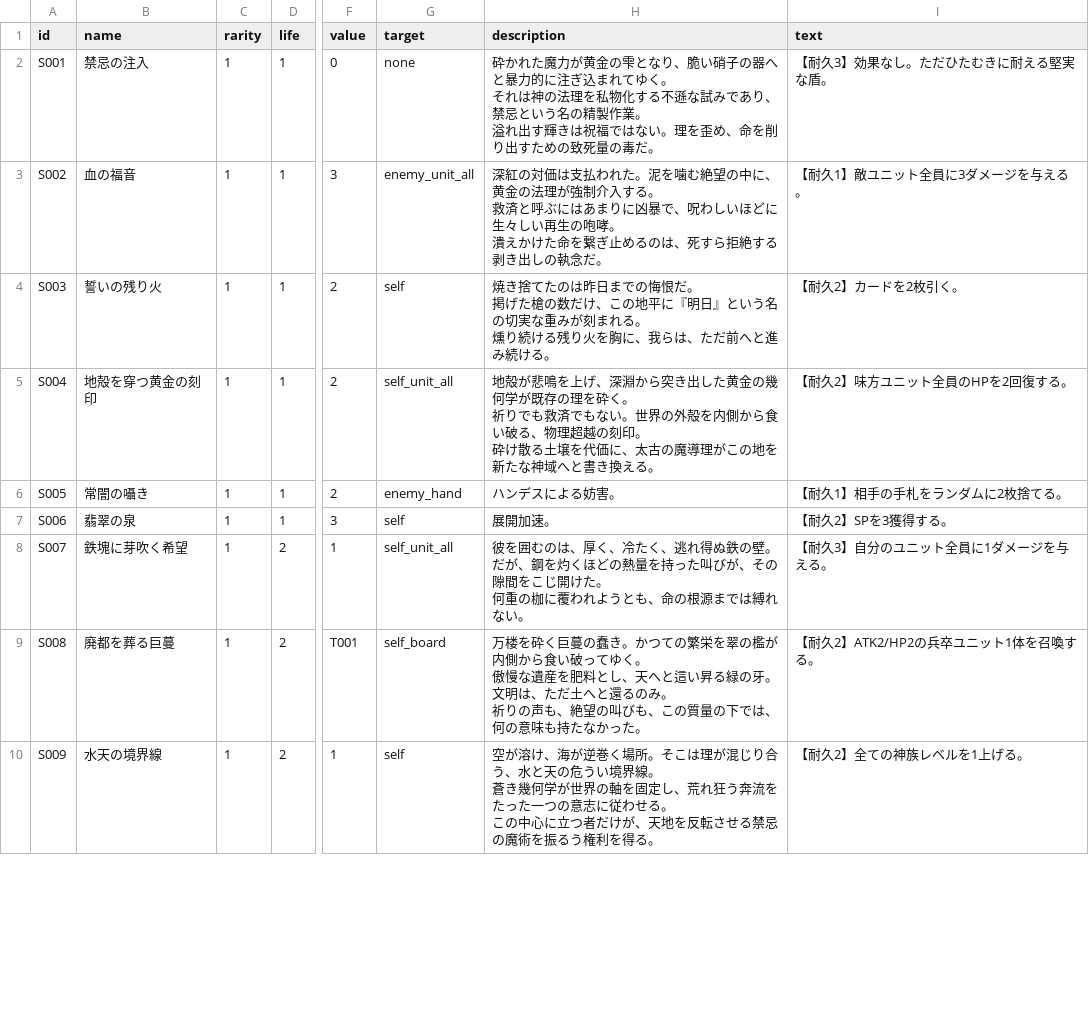
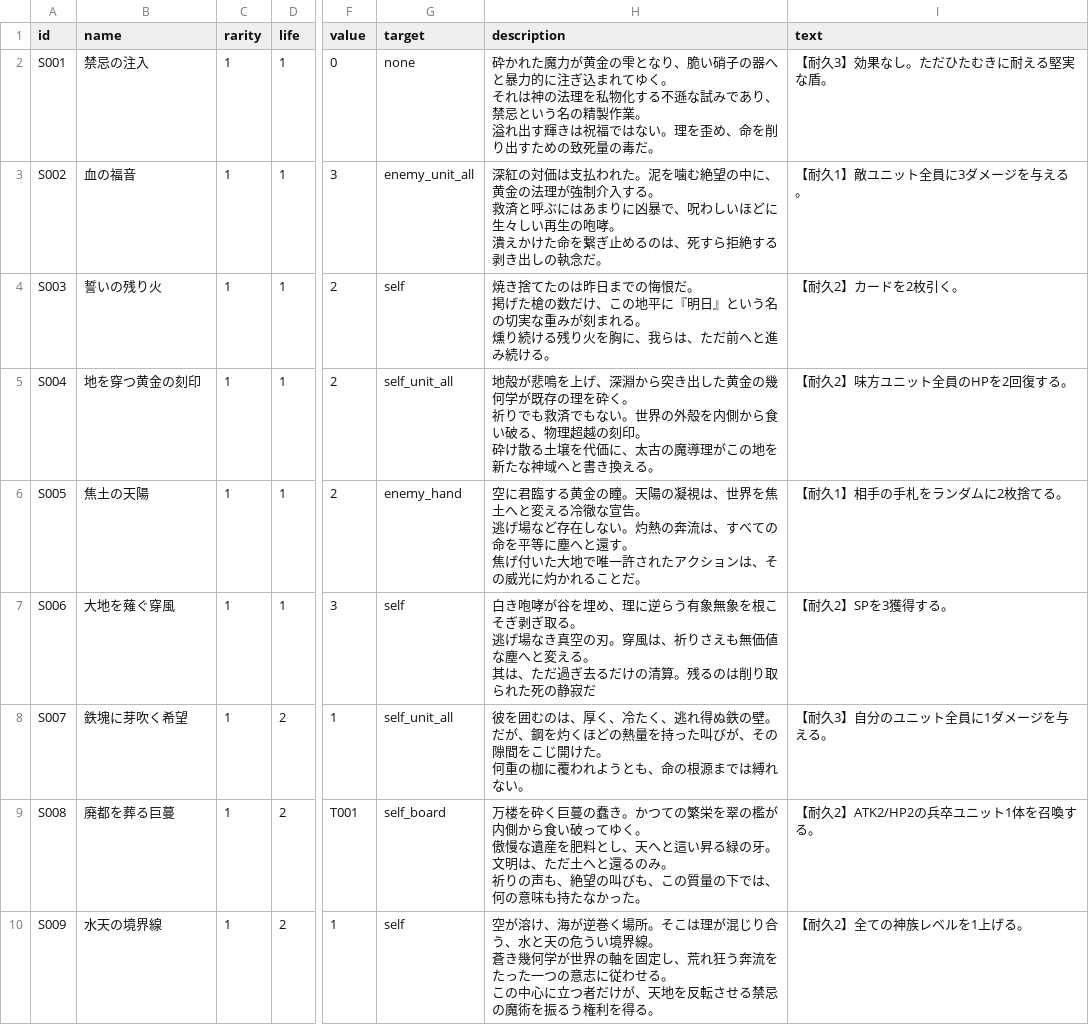
Before and after one commit to k9w-code/DCGPJ, a CSV file: data/shields.csv, drawn as a sheet; only a part is shown, gaps mark what is left out; ↵ is a line break in a cell; the diff covers the shown part only; the diff names each change by its address in the sheet, - before the commit and + after, or states it on an @@ line.

```diff
--- a/data/shields.csv
+++ b/data/shields.csv
-B5 (name): 地殻を穿つ黄金の刻印
+B5 (name): 地を穿つ黄金の刻印
-B6 (name): 常闇の囁き
+B6 (name): 焦土の天陽
-H6 (description): ハンデスによる妨害。
+H6 (description): 空に君臨する黄金の瞳。天陽の凝視は、世界を焦土へと変える冷徹な宣告。 ↵ 逃げ場など存在しない。灼熱の奔流は、すべての命を平等に塵へと還す。 ↵ 焦げ付いた大地で唯一許されたアクションは、その威光に灼かれることだ。
-B7 (name): 翡翠の泉
+B7 (name): 大地を薙ぐ穿風
-H7 (description): 展開加速。
+H7 (description): 白き咆哮が谷を埋め、理に逆らう有象無象を根こそぎ剥ぎ取る。 ↵ 逃げ場なき真空の刃。穿風は、祈りさえも無価値な塵へと変える。 ↵ 其は、ただ過ぎ去るだけの清算。残るのは削り取られた死の静寂だ
```
Also changed, not shown: 17 edited cells elsewhere in this file, data/keywords.csv, tmp/keywords_master.tsv, 13 other files.
